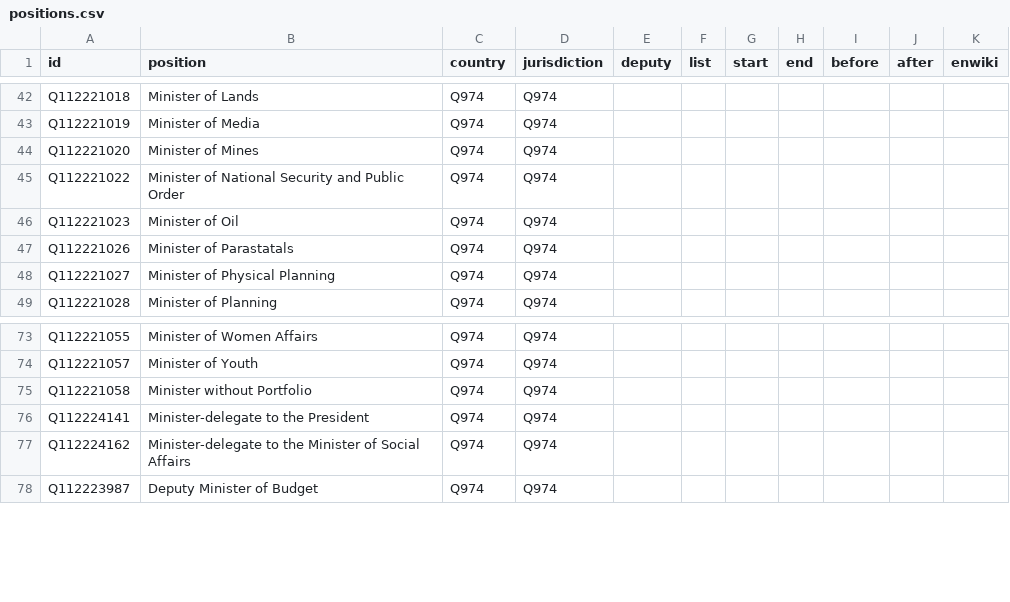
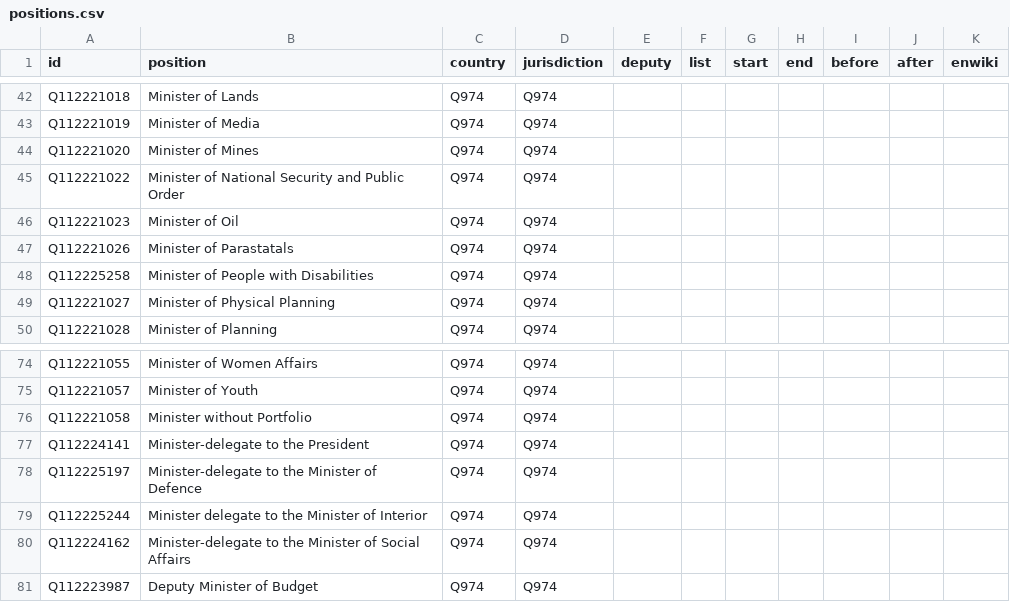
Before and after one commit to every-politician-scrapers/congo-kinshasa-ministers, a CSV file: html/positions.csv, drawn as a sheet; only a part is shown, gaps mark what is left out.

```diff
--- a/html/positions.csv
+++ b/html/positions.csv
@@ -47,2 +47,3 @@ Q112221023,Minister of Oil,Q974,Q974,,,,,,,
 Q112221026,Minister of Parastatals,Q974,Q974,,,,,,,
+Q112225258,Minister of People with Disabilities,Q974,Q974,,,,,,,
 Q112221027,Minister of Physical Planning,Q974,Q974,,,,,,,
@@ -76,2 +77,4 @@ Q112221058,Minister without Portfolio,Q974,Q974,,,,,,,
 Q112224141,Minister-delegate to the President,Q974,Q974,,,,,,,
+Q112225197,Minister-delegate to the Minister of Defence,Q974,Q974,,,,,,,
+Q112225244,Minister delegate to the Minister of Interior,Q974,Q974,,,,,,,
 Q112224162,Minister-delegate to the Minister of Social Affairs,Q974,Q974,,,,,,,
```
Also changed, not shown: html/holders21.csv.
